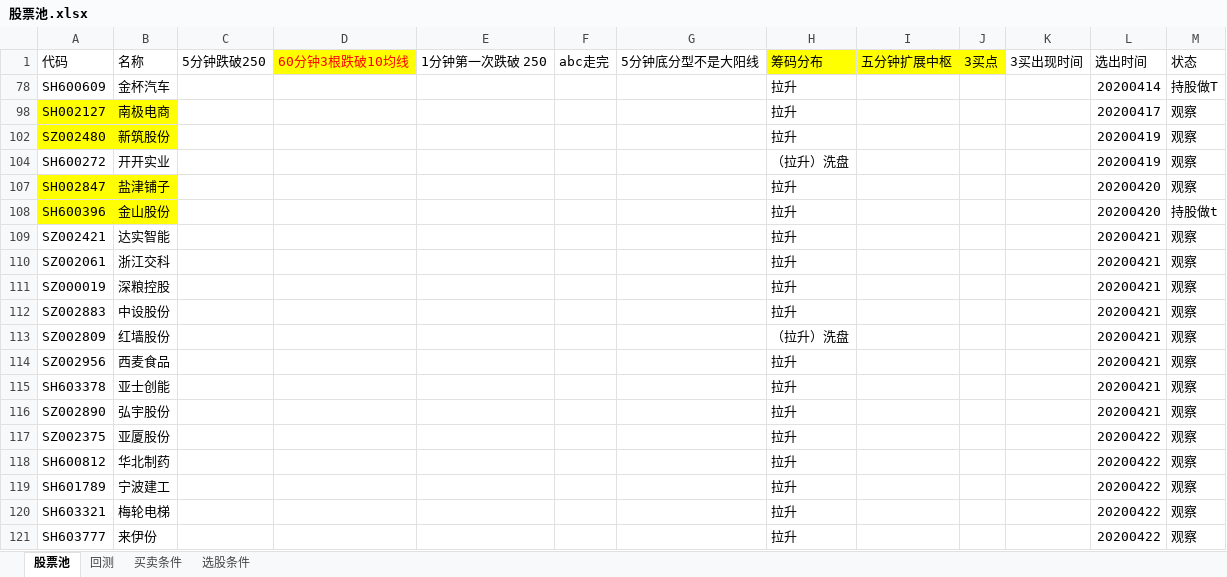
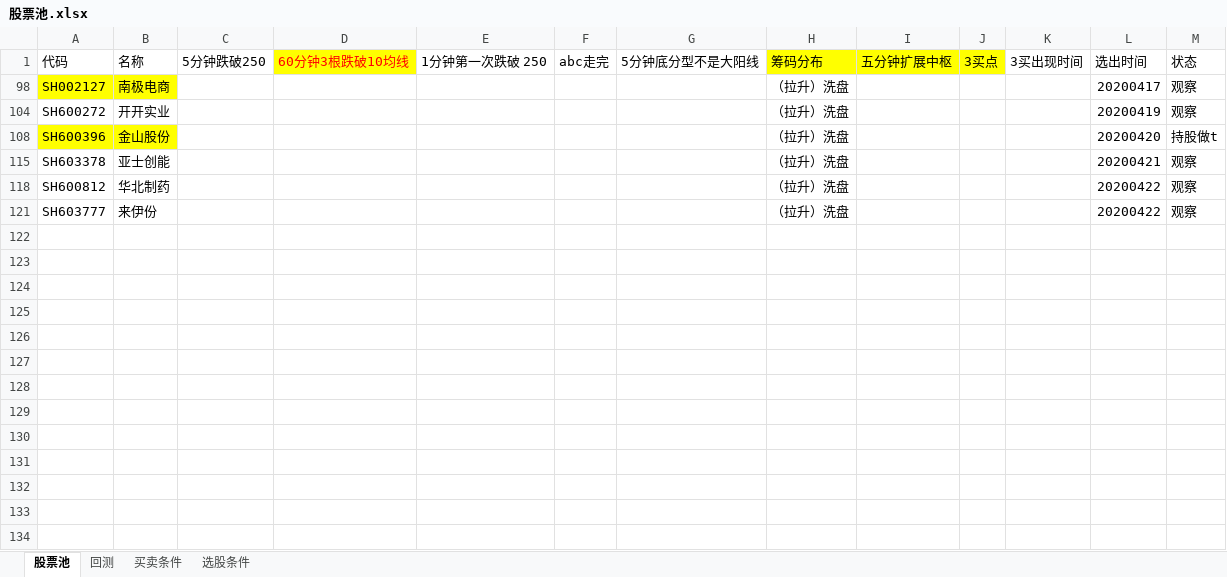
Before and after one commit to 1598155/FuGuiFacai, an Excel workbook: 股票池/股票池.xlsx, sheet 股票池, drawn as a sheet; values as stored, in another font and other column widths than the file's, no borders; the diff names each change by its address in the sheet, - before the commit and + after, or states it on an @@ line.

Commit message:
20200423

```diff
--- a/股票池/股票池.xlsx (sheet 股票池)
+++ b/股票池/股票池.xlsx (sheet 股票池)
@@ row 78 hidden: SH600609 | 金杯汽车 |  |  |  |  |  | 拉升 |  |  |  | 20200414 | 持股做T @@
-H98: 拉升
+H98: （拉升）洗盘
@@ row 102 hidden: SZ002480 | 新筑股份 |  |  |  |  |  | 拉升 |  |  |  | 20200419 | 观察 @@
@@ row 107 hidden: SH002847 | 盐津铺子 |  |  |  |  |  | 拉升 |  |  |  | 20200420 | 观察 @@
-H108: 拉升
+H108: （拉升）洗盘
-row 109: SZ002421 | 达实智能 |  |  |  |  |  | 拉升 |  |  |  | 20200421 | 观察
@@ row 110 hidden: SZ002061 | 浙江交科 |  |  |  |  |  | 拉升 |  |  |  | 20200421 | 观察 @@
@@ row 111 hidden: SZ000019 | 深粮控股 |  |  |  |  |  | 拉升 |  |  |  | 20200421 | 观察 @@
-row 112: SZ002883 | 中设股份 |  |  |  |  |  | 拉升 |  |  |  | 20200421 | 观察
-row 113: SZ002809 | 红墙股份 |  |  |  |  |  | （拉升）洗盘 |  |  |  | 20200421 | 观察
-row 114: SZ002956 | 西麦食品 |  |  |  |  |  | 拉升 |  |  |  | 20200421 | 观察
-H115: 拉升
+H115: （拉升）洗盘
@@ row 116 hidden: SZ002890 | 弘宇股份 |  |  |  |  |  | 拉升 |  |  |  | 20200421 | 观察 @@
@@ row 117 hidden: SZ002375 | 亚厦股份 |  |  |  |  |  | 拉升 |  |  |  | 20200422 | 观察 @@
-H118: 拉升
+H118: （拉升）洗盘
@@ row 119 hidden: SH601789 | 宁波建工 |  |  |  |  |  | 拉升 |  |  |  | 20200422 | 观察 @@
-row 120: SH603321 | 梅轮电梯 |  |  |  |  |  | 拉升 |  |  |  | 20200422 | 观察
-H121: 拉升
+H121: （拉升）洗盘
```
Also changed, not shown: hidden cells.
